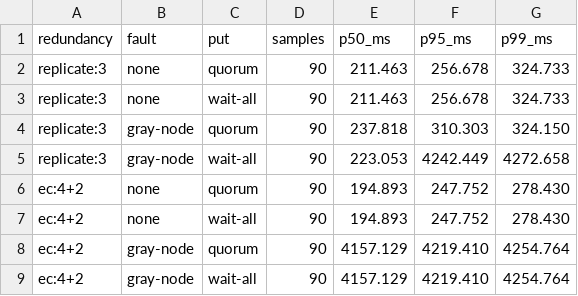
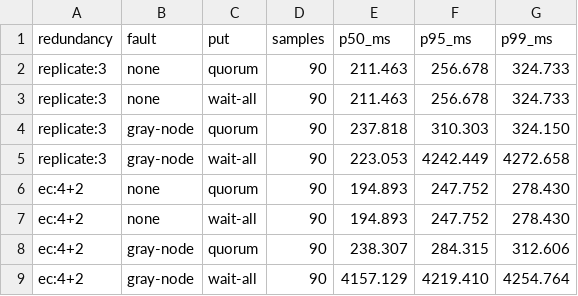
Before and after one commit to insanityatpeak/chunkd, a CSV file: docs/benchmarks/data/put-latency.csv, drawn as a sheet.

```diff
--- a/docs/benchmarks/data/put-latency.csv
+++ b/docs/benchmarks/data/put-latency.csv
@@ -7,3 +7,3 @@ ec:4+2,none,quorum,90,194.893,247.752,278.430
 ec:4+2,none,wait-all,90,194.893,247.752,278.430
-ec:4+2,gray-node,quorum,90,4157.129,4219.410,4254.764
+ec:4+2,gray-node,quorum,90,238.307,284.315,312.606
 ec:4+2,gray-node,wait-all,90,4157.129,4219.410,4254.764
```
Also changed, not shown: 3 other files.
